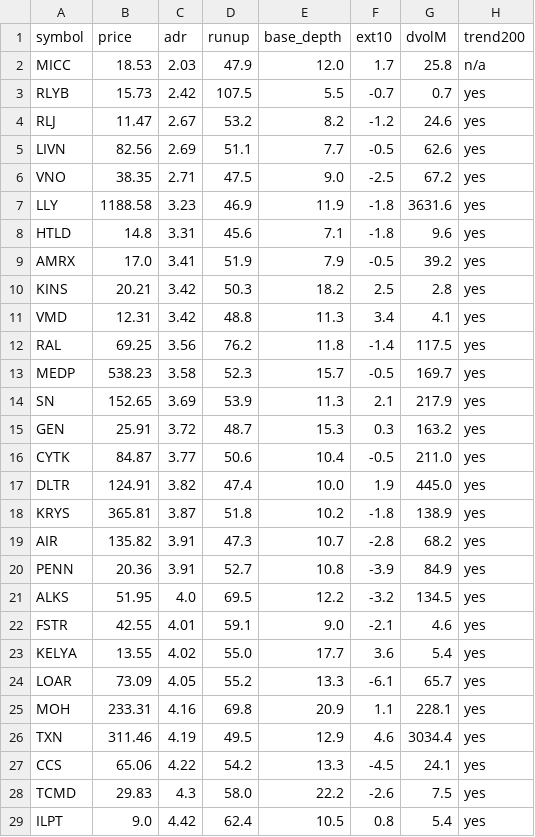
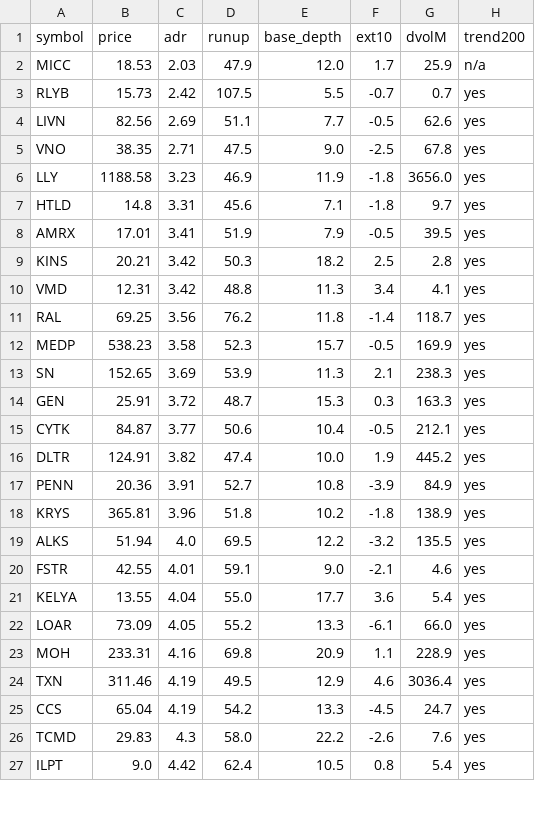
Before and after one commit to lj743287/orb-screener, a CSV file: output/candidates.csv, drawn as a sheet; only a part is shown; the diff covers the shown part only.

```diff
--- a/output/candidates.csv
+++ b/output/candidates.csv
@@ -1,29 +1,27 @@
 symbol,price,adr,runup,base_depth,ext10,dvolM,trend200
-MICC,18.53,2.03,47.9,12.0,1.7,25.8,n/a
+MICC,18.53,2.03,47.9,12.0,1.7,25.9,n/a
 RLYB,15.73,2.42,107.5,5.5,-0.7,0.7,yes
-RLJ,11.47,2.67,53.2,8.2,-1.2,24.6,yes
 LIVN,82.56,2.69,51.1,7.7,-0.5,62.6,yes
-VNO,38.35,2.71,47.5,9.0,-2.5,67.2,yes
-LLY,1188.58,3.23,46.9,11.9,-1.8,3631.6,yes
-HTLD,14.8,3.31,45.6,7.1,-1.8,9.6,yes
-AMRX,17.0,3.41,51.9,7.9,-0.5,39.2,yes
+VNO,38.35,2.71,47.5,9.0,-2.5,67.8,yes
+LLY,1188.58,3.23,46.9,11.9,-1.8,3656.0,yes
+HTLD,14.8,3.31,45.6,7.1,-1.8,9.7,yes
+AMRX,17.01,3.41,51.9,7.9,-0.5,39.5,yes
 KINS,20.21,3.42,50.3,18.2,2.5,2.8,yes
 VMD,12.31,3.42,48.8,11.3,3.4,4.1,yes
-RAL,69.25,3.56,76.2,11.8,-1.4,117.5,yes
-MEDP,538.23,3.58,52.3,15.7,-0.5,169.7,yes
-SN,152.65,3.69,53.9,11.3,2.1,217.9,yes
-GEN,25.91,3.72,48.7,15.3,0.3,163.2,yes
-CYTK,84.87,3.77,50.6,10.4,-0.5,211.0,yes
-DLTR,124.91,3.82,47.4,10.0,1.9,445.0,yes
-KRYS,365.81,3.87,51.8,10.2,-1.8,138.9,yes
-AIR,135.82,3.91,47.3,10.7,-2.8,68.2,yes
+RAL,69.25,3.56,76.2,11.8,-1.4,118.7,yes
+MEDP,538.23,3.58,52.3,15.7,-0.5,169.9,yes
+SN,152.65,3.69,53.9,11.3,2.1,238.3,yes
+GEN,25.91,3.72,48.7,15.3,0.3,163.3,yes
+CYTK,84.87,3.77,50.6,10.4,-0.5,212.1,yes
+DLTR,124.91,3.82,47.4,10.0,1.9,445.2,yes
 PENN,20.36,3.91,52.7,10.8,-3.9,84.9,yes
-ALKS,51.95,4.0,69.5,12.2,-3.2,134.5,yes
+KRYS,365.81,3.96,51.8,10.2,-1.8,138.9,yes
+ALKS,51.94,4.0,69.5,12.2,-3.2,135.5,yes
 FSTR,42.55,4.01,59.1,9.0,-2.1,4.6,yes
-KELYA,13.55,4.02,55.0,17.7,3.6,5.4,yes
-LOAR,73.09,4.05,55.2,13.3,-6.1,65.7,yes
-MOH,233.31,4.16,69.8,20.9,1.1,228.1,yes
-TXN,311.46,4.19,49.5,12.9,4.6,3034.4,yes
-CCS,65.06,4.22,54.2,13.3,-4.5,24.1,yes
-TCMD,29.83,4.3,58.0,22.2,-2.6,7.5,yes
+KELYA,13.55,4.04,55.0,17.7,3.6,5.4,yes
+LOAR,73.09,4.05,55.2,13.3,-6.1,66.0,yes
+MOH,233.31,4.16,69.8,20.9,1.1,228.9,yes
+TXN,311.46,4.19,49.5,12.9,4.6,3036.4,yes
+CCS,65.04,4.19,54.2,13.3,-4.5,24.7,yes
+TCMD,29.83,4.3,58.0,22.2,-2.6,7.6,yes
 ILPT,9.0,4.42,62.4,10.5,0.8,5.4,yes
```
Also changed, not shown: 6 added rows, 6 removed rows, 2 moved rows and 37 edited cells elsewhere in this file, 1 other file.
